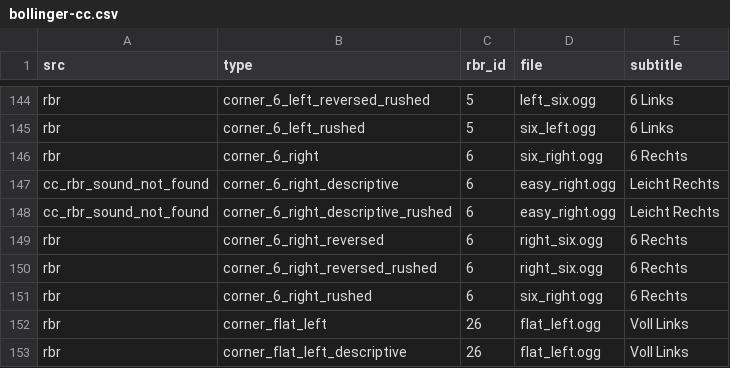
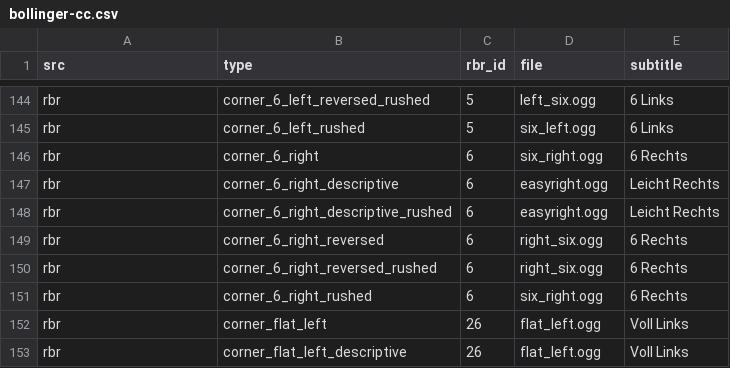
Before and after one commit to durandom/cc_codriver, a CSV file: out/bollinger-cc.csv, drawn as a sheet; only a part is shown, gaps mark what is left out; the diff covers the shown part only.

Commit message:
Fix sound file mapping and missing files

```diff
--- a/out/bollinger-cc.csv
+++ b/out/bollinger-cc.csv
@@ -146,4 +146,4 @@ rbr,corner_6_left_rushed,5,six_left.ogg,6 Links
 rbr,corner_6_right,6,six_right.ogg,6 Rechts
-cc_rbr_sound_not_found,corner_6_right_descriptive,6,easy_right.ogg,Leicht Rechts
-cc_rbr_sound_not_found,corner_6_right_descriptive_rushed,6,easy_right.ogg,Leicht Rechts
+rbr,corner_6_right_descriptive,6,easyright.ogg,Leicht Rechts
+rbr,corner_6_right_descriptive_rushed,6,easyright.ogg,Leicht Rechts
 rbr,corner_6_right_reversed,6,right_six.ogg,6 Rechts
```
Also changed, not shown: 44 edited cells elsewhere in this file, out/bollinger-rbr.csv, out/janne-v2-cc.csv, 4 other files.
